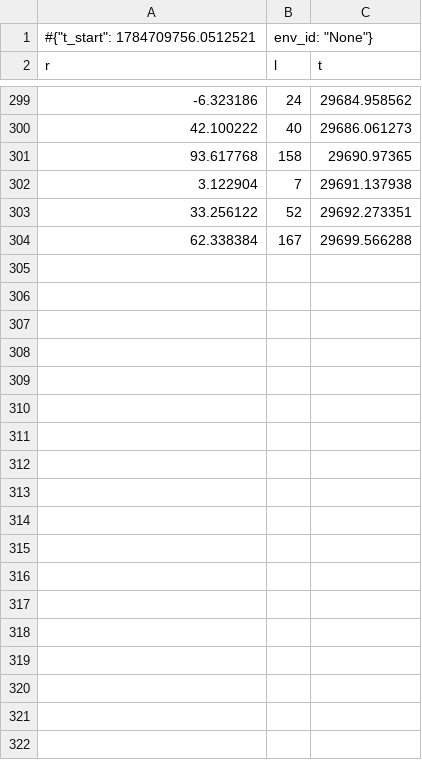
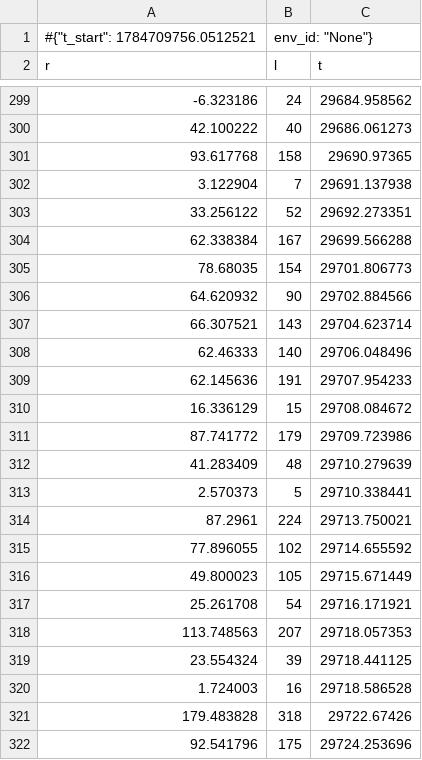
Before and after one commit to russel-gandhi/2d-physics-engine-built-from-scratch, a CSV file: logs/ppo_monitor/monitor.csv, drawn as a sheet; only a part is shown, gaps mark what is left out; the diff covers the shown part only.

```diff
--- a/logs/ppo_monitor/monitor.csv
+++ b/logs/ppo_monitor/monitor.csv
@@ -304 +304,19 @@ r,l,t
 62.338384,167,29699.566288
+78.68035,154,29701.806773
+64.620932,90,29702.884566
+66.307521,143,29704.623714
+62.46333,140,29706.048496
+62.145636,191,29707.954233
+16.336129,15,29708.084672
+87.741772,179,29709.723986
+41.283409,48,29710.279639
+2.570373,5,29710.338441
+87.2961,224,29713.750021
+77.896055,102,29714.655592
+49.800023,105,29715.671449
+25.261708,54,29716.171921
+113.748563,207,29718.057353
+23.554324,39,29718.441125
+1.724003,16,29718.586528
+179.483828,318,29722.67426
+92.541796,175,29724.253696
```
Also changed, not shown: 26 added rows elsewhere in this file, 3 other files.
